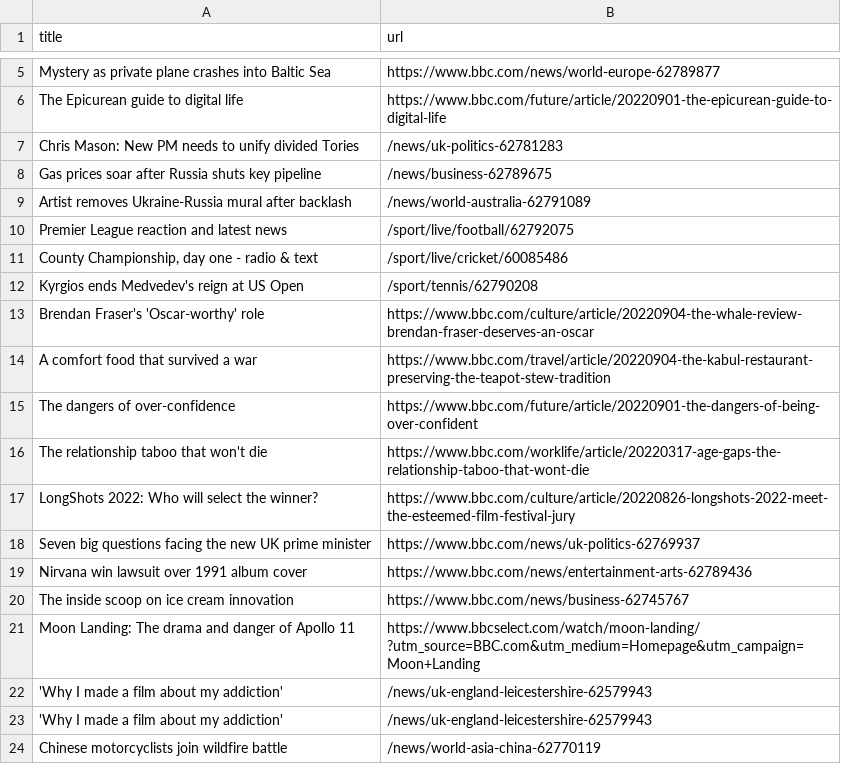
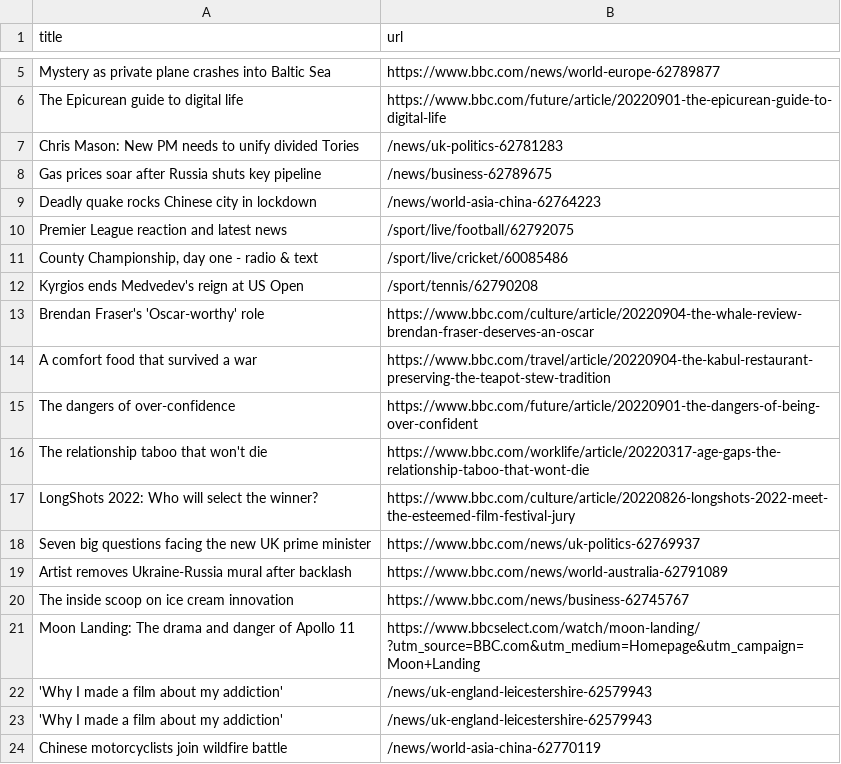
Before and after one commit to yikchun-l/bbc-scraper-tutorial, a CSV file: bbc.csv, drawn as a sheet; only a part is shown, gaps mark what is left out; removed rows and columns are numbered as before the commit, all else as after; the diff names each change by its address in the sheet, - before the commit and + after, or states it on an @@ line.

```diff
--- a/bbc.csv
+++ b/bbc.csv
-row 9: Artist removes Ukraine-Russia mural after backlash | /news/world-australia-62791089
+row 9: Deadly quake rocks Chinese city in lockdown | /news/world-asia-china-62764223
-row 19: Nirvana win lawsuit over 1991 album cover | https://www.bbc.com/news/entertainment-arts-62789436
+row 19: Artist removes Ukraine-Russia mural after backlash | https://www.bbc.com/news/world-australia-62791089
```
